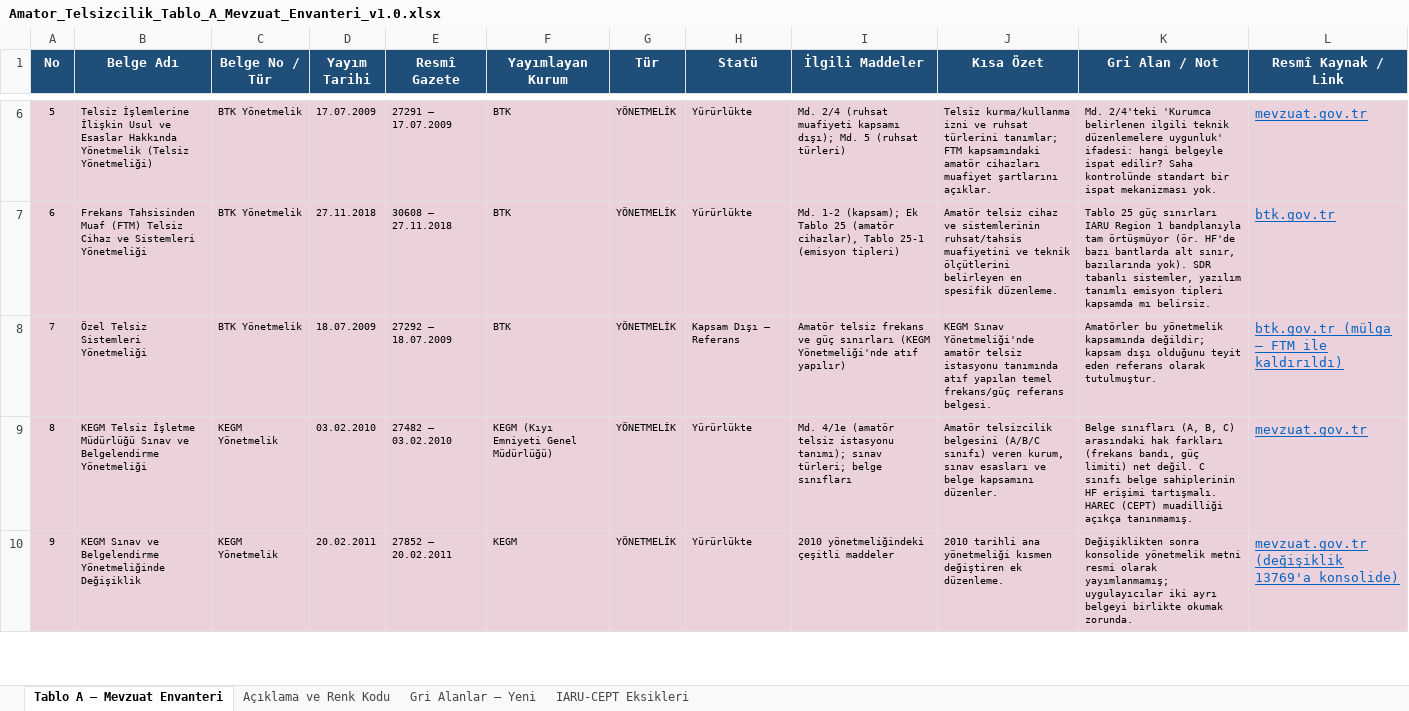
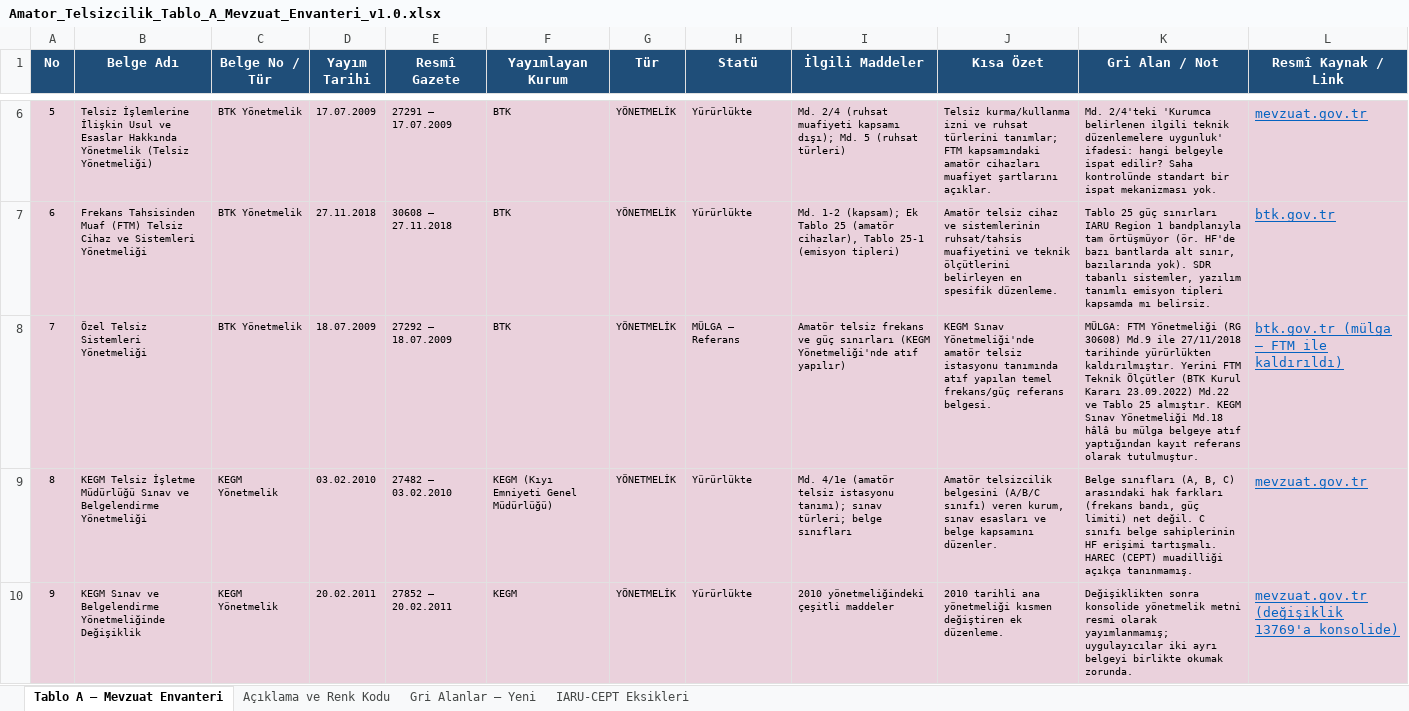
Before and after one commit to TA3HRJ/amator-telsiz-mevzuat, an Excel workbook: Amator_Telsizcilik_Tablo_A_Mevzuat_Envanteri_v1.0.xlsx, sheet Tablo A – Mevzuat Envanteri, drawn as a sheet; only a part is shown, gaps mark what is left out; values as stored, in another font and other column widths than the file's, no borders; the diff names each change by its address in the sheet, - before the commit and + after, or states it on an @@ line.

Commit message:
Denetim duzeltmeleri: FTM Teknik Olcutler yururluk durumu ve mevzuat guncelligi
- ONEMLI: FTM Teknik Olcutler Md.22 "yururlukte olmayan 2022 taslagi" olarak
  nitelenmisti; oysa BTK Kurul Karari 23.09.2022 (2022/IK-SYD/245) ile
  onaylanip yayimlanmistir. Md.22 §10 (B/C sinifinin gozetim altinda tum
  bantlari kullanabilmesi) 2022'den beri yururluktedir. Bunun "yururluge
  konmasi" yonundeki talep kaldirildi; yerine hakkin duyurulmasi talebi kondu.
- GA-BAND-1 ve GA-2 yeniden cercevelendi: sinif yetki tablosu Tablo 25'te
  yayimlanmis durumda; sorun KEGM Md.18'in mulga yonetmelige atfi, tablonun
  Resmi Gazete disinda olmasi ve haklarin bilinmemesi.
- GA-NODE: Md.22 §12 internet-telsiz arayuzunu acikca izinli kiliyor.
- GA-5/GA-DIG: Md.22 §13 dijital modlari ismen sayiyor.
- GA-EMCOMM: Md.22 §3-§4 afet yardimina acik dayanak veriyor (MOU talebi gecerli).
- Ozel Telsiz Sistemleri Yonetmeligi (RG 27292) mulga olarak isaretlendi.
- Belge meta verisi sadelestirildi; yapay zeka atfi tek ifadede birlestirildi.

```diff
--- a/Amator_Telsizcilik_Tablo_A_Mevzuat_Envanteri_v1.0.xlsx (sheet Tablo A – Mevzuat Envanteri)
+++ b/Amator_Telsizcilik_Tablo_A_Mevzuat_Envanteri_v1.0.xlsx (sheet Tablo A – Mevzuat Envanteri)
-H8 (Statü): Kapsam Dışı – Referans
+H8 (Statü): MÜLGA – Referans
-K8 (Gri Alan / Not): Amatörler bu yönetmelik kapsamında değildir; kapsam dışı olduğunu teyit eden referans olarak…
+K8 (Gri Alan / Not): MÜLGA: FTM Yönetmeliği (RG 30608) Md.9 ile 27/11/2018 tarihinde yürürlükten kaldırılmıştır. Yerini FTM Teknik Ölçütler (BTK Kurul Kararı 23.09.2022) Md.22 ve Tablo 25 almıştır. KEGM Sınav Yönetmeliği Md.18 hâlâ bu mülga belgeye atıf yaptığından kayıt referans olarak…
```
Also changed, not shown: sheet Gri Alanlar – Yeni, 6 other files.
